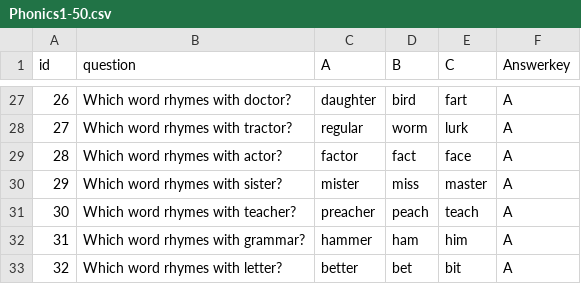
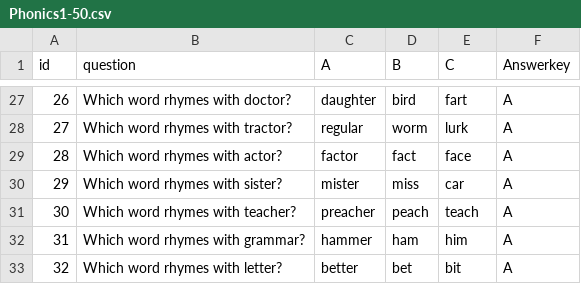
Before and after one commit to inprovefield28-collab/Level-5, a CSV file: Phonics1-50.csv, drawn as a sheet; only a part is shown, gaps mark what is left out.

Commit message:
Update Phonics1-50.csv

```diff
--- a/Phonics1-50.csv
+++ b/Phonics1-50.csv
@@ -29,3 +29,3 @@ id,question,A,B,C,Answerkey
 28,Which word rhymes with actor?,factor,fact,face,A
-29,Which word rhymes with sister?,mister,miss,master,A
+29,Which word rhymes with sister?,mister,miss,car,A
 30,Which word rhymes with teacher?,preacher,peach,teach,A
```
